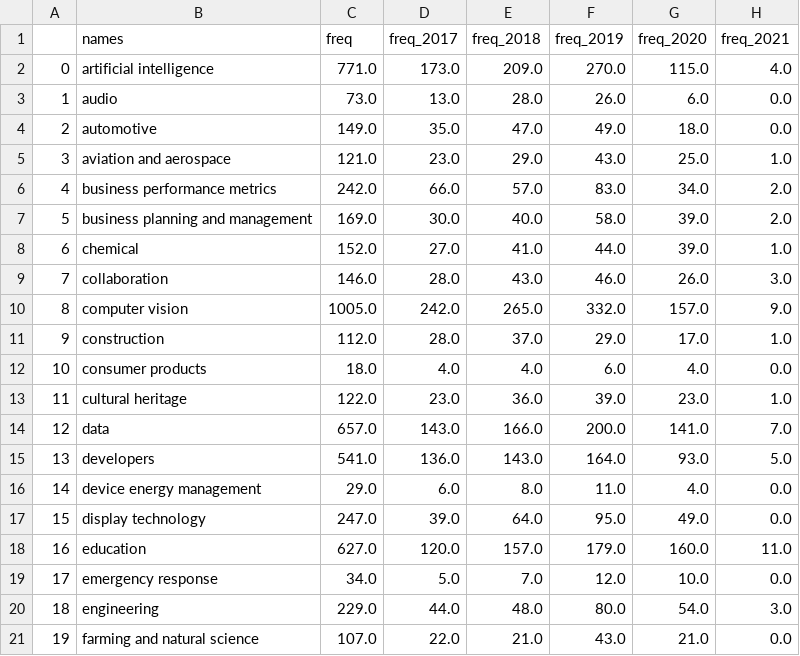
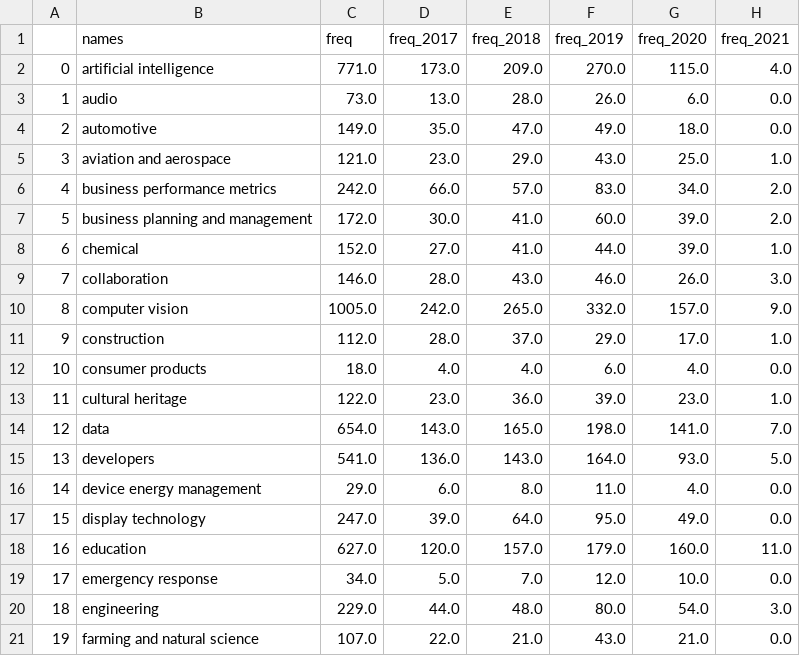
Before and after one commit to theareaorg/AREA-Research-Agenda, a CSV file: FindAR/Data/AllMidLvlTerms.csv, drawn as a sheet; only a part is shown.

```diff
--- a/FindAR/Data/AllMidLvlTerms.csv
+++ b/FindAR/Data/AllMidLvlTerms.csv
@@ -6,3 +6,3 @@
 4,business performance metrics,242.0,66.0,57.0,83.0,34.0,2.0
-5,business planning and management,169.0,30.0,40.0,58.0,39.0,2.0
+5,business planning and management,172.0,30.0,41.0,60.0,39.0,2.0
 6,chemical,152.0,27.0,41.0,44.0,39.0,1.0
@@ -13,3 +13,3 @@
 11,cultural heritage,122.0,23.0,36.0,39.0,23.0,1.0
-12,data,657.0,143.0,166.0,200.0,141.0,7.0
+12,data,654.0,143.0,165.0,198.0,141.0,7.0
 13,developers,541.0,136.0,143.0,164.0,93.0,5.0
```
Also changed, not shown: FindAR/Data/AllLowLvlTerms.csv, FindAR/Data/inds.csv, 13 other files.
